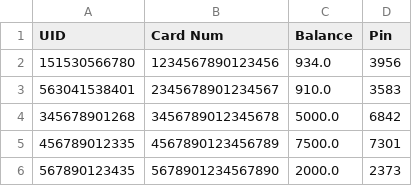
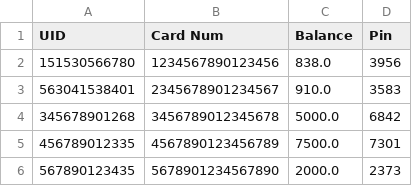
Before and after one commit to ET0735-DevOps-AIoT-AY2410/DCPE_2A_02_Group3, a CSV file: src/bank_database.csv, drawn as a sheet.

```diff
--- a/src/bank_database.csv
+++ b/src/bank_database.csv
@@ -1,3 +1,3 @@
 UID,Card Num,Balance,Pin
-151530566780,1234567890123456,934.0,3956
+151530566780,1234567890123456,838.0,3956
 563041538401,2345678901234567,910.0,3583
```
Also changed, not shown: 1 other file.
